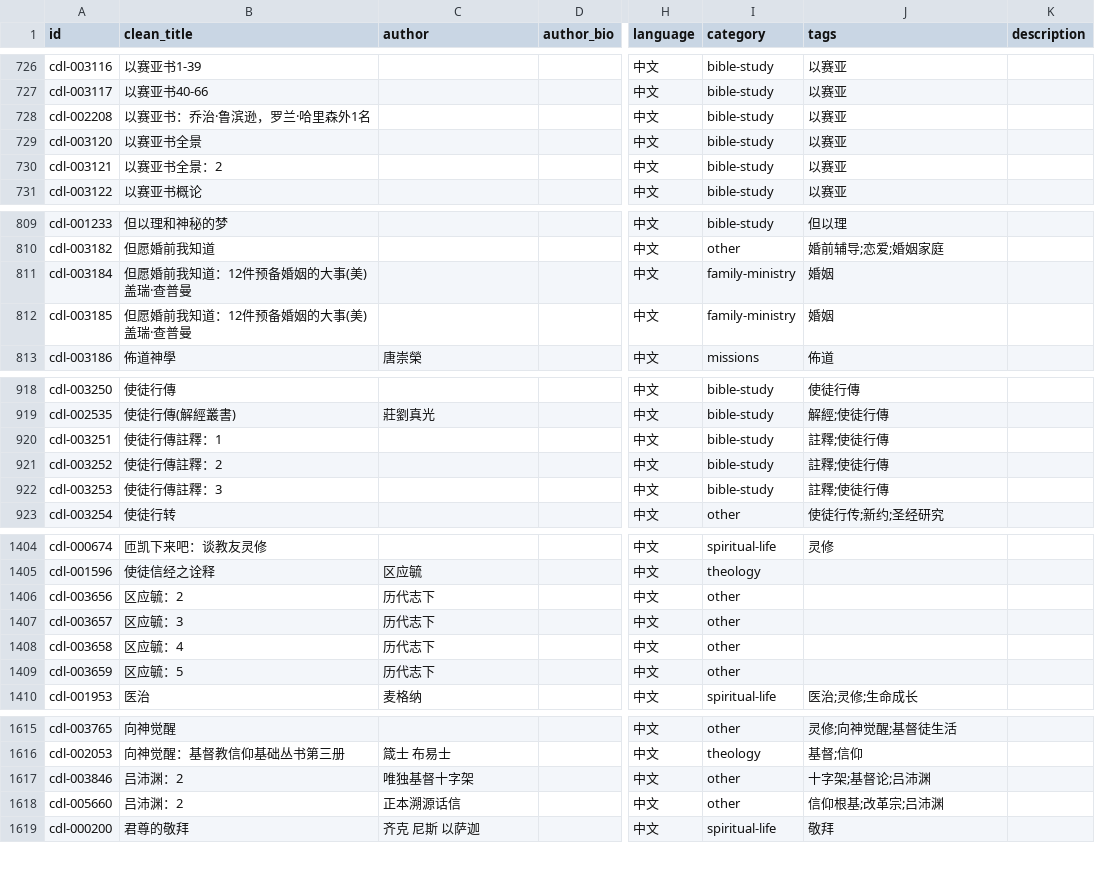
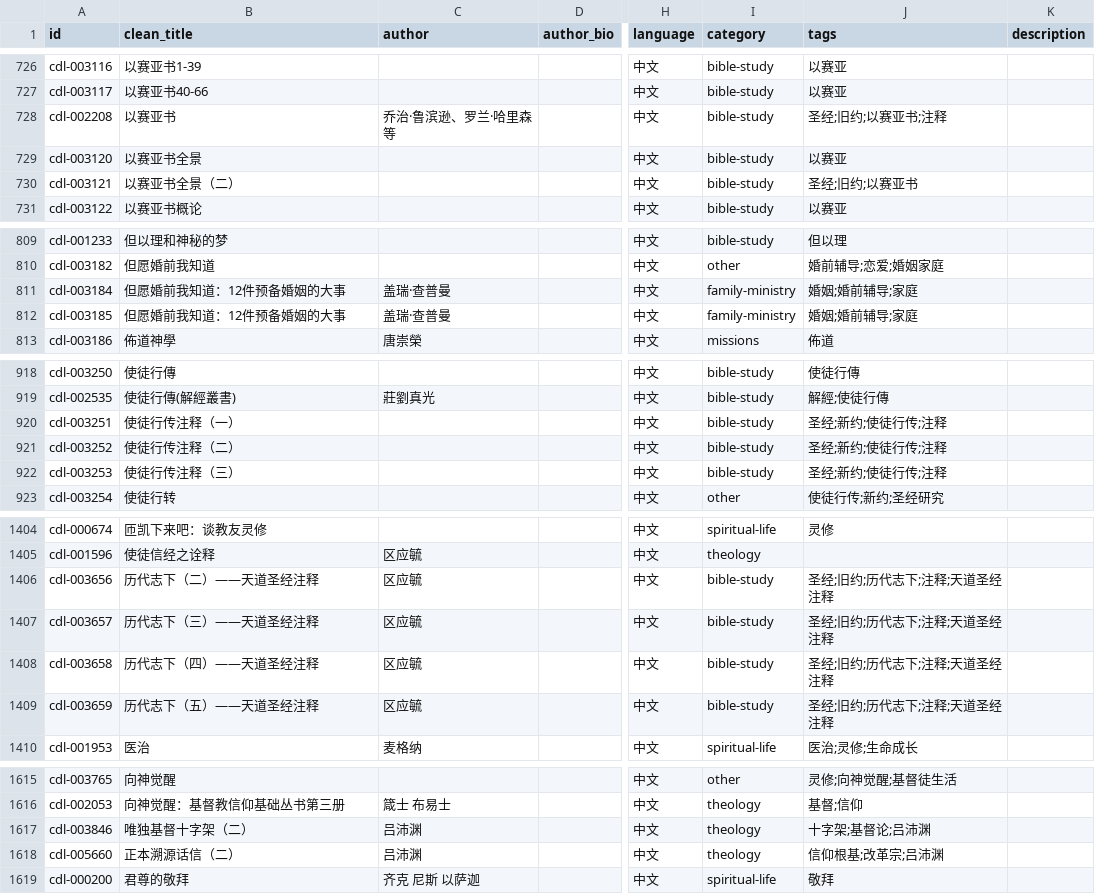
Before and after one commit to GioiaZheng/christian-digital-library, a CSV file: data/books.csv, drawn as a sheet; only a part is shown, gaps mark what is left out; the diff covers the shown part only; the diff names each change by its address in the sheet, - before the commit and + after, or states it on an @@ line.

Commit message:
继续拆分标题中的元数据

```diff
--- a/data/books.csv
+++ b/data/books.csv
-B728 (clean_title): 以赛亚书：乔治·鲁滨逊，罗兰·哈里森外1名
+B728 (clean_title): 以赛亚书
-C728 (author): (empty)
+C728 (author): 乔治·鲁滨逊、罗兰·哈里森 等
-J728 (tags): 以赛亚
+J728 (tags): 圣经;旧约;以赛亚书;注释
-B730 (clean_title): 以赛亚书全景：2
+B730 (clean_title): 以赛亚书全景（二）
-J730 (tags): 以赛亚
+J730 (tags): 圣经;旧约;以赛亚书
-B811:B812 (clean_title): 但愿婚前我知道：12件预备婚姻的大事(美)盖瑞·查普曼
+B811:B812 (clean_title): 但愿婚前我知道：12件预备婚姻的大事
-C811:C812 (author): (empty)
+C811:C812 (author): 盖瑞·查普曼
-J811:J812 (tags): 婚姻
+J811:J812 (tags): 婚姻;婚前辅导;家庭
-B920 (clean_title): 使徒行傳註釋：1
+B920 (clean_title): 使徒行传注释（一）
-J920:J922 (tags): 註釋;使徒行傳
+J920:J922 (tags): 圣经;新约;使徒行传;注释
-B921 (clean_title): 使徒行傳註釋：2
+B921 (clean_title): 使徒行传注释（二）
-B922 (clean_title): 使徒行傳註釋：3
+B922 (clean_title): 使徒行传注释（三）
-B1406 (clean_title): 区应毓：2
+B1406 (clean_title): 历代志下（二）——天道圣经注释
-C1406:C1409 (author): 历代志下
+C1406:C1409 (author): 区应毓
-I1406:I1409 (category): other
+I1406:I1409 (category): bible-study
-J1406:J1409 (tags): (empty)
+J1406:J1409 (tags): 圣经;旧约;历代志下;注释;天道圣经注释
-B1407 (clean_title): 区应毓：3
+B1407 (clean_title): 历代志下（三）——天道圣经注释
-B1408 (clean_title): 区应毓：4
+B1408 (clean_title): 历代志下（四）——天道圣经注释
-B1409 (clean_title): 区应毓：5
+B1409 (clean_title): 历代志下（五）——天道圣经注释
-B1617 (clean_title): 吕沛渊：2
+B1617 (clean_title): 唯独基督十字架（二）
-C1617 (author): 唯独基督十字架
+C1617 (author): 吕沛渊
-I1617:I1618 (category): other
+I1617:I1618 (category): theology
-B1618 (clean_title): 吕沛渊：2
+B1618 (clean_title): 正本溯源话信（二）
-C1618 (author): 正本溯源话信
+C1618 (author): 吕沛渊
```
Also changed, not shown: 81 edited cells elsewhere in this file.
